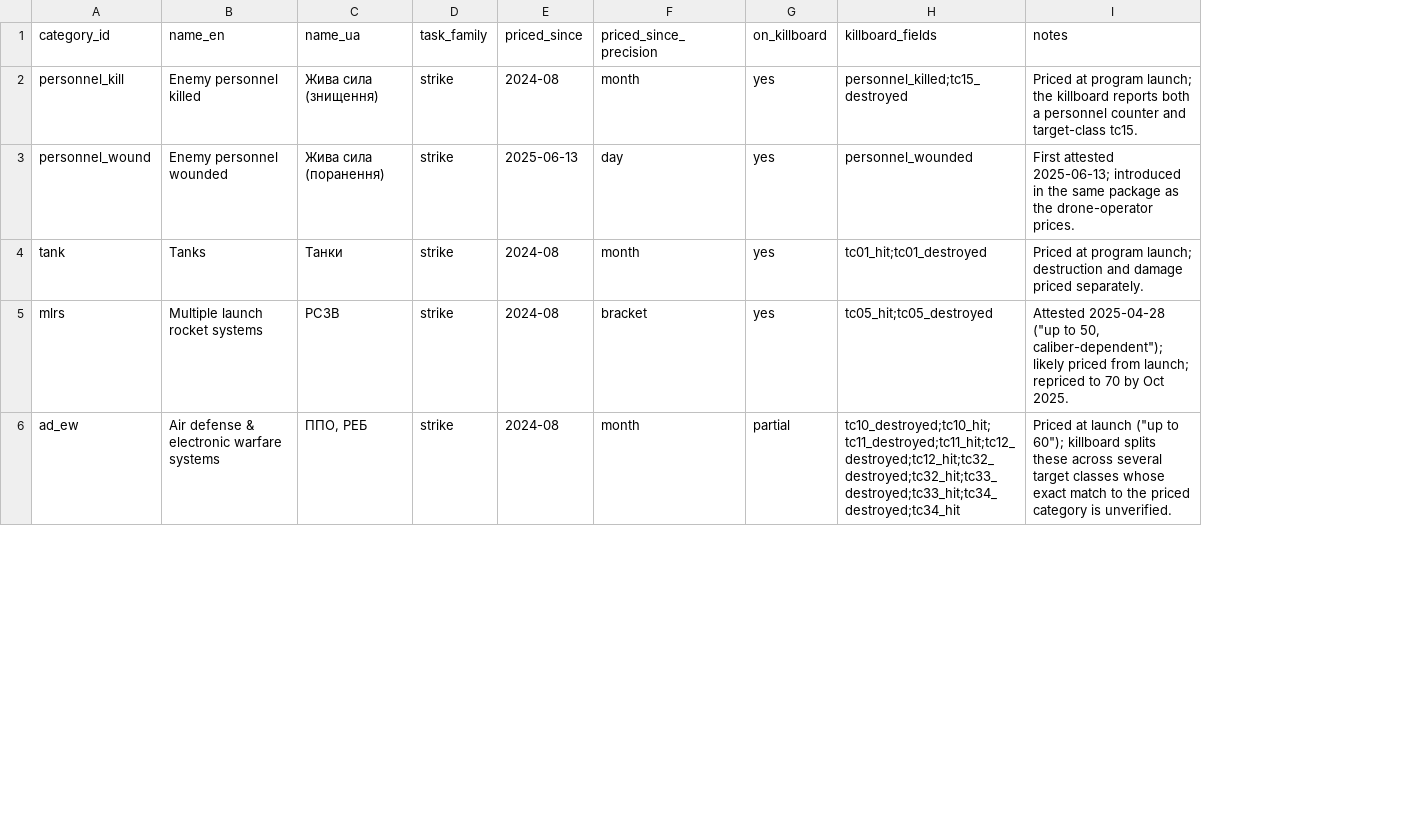
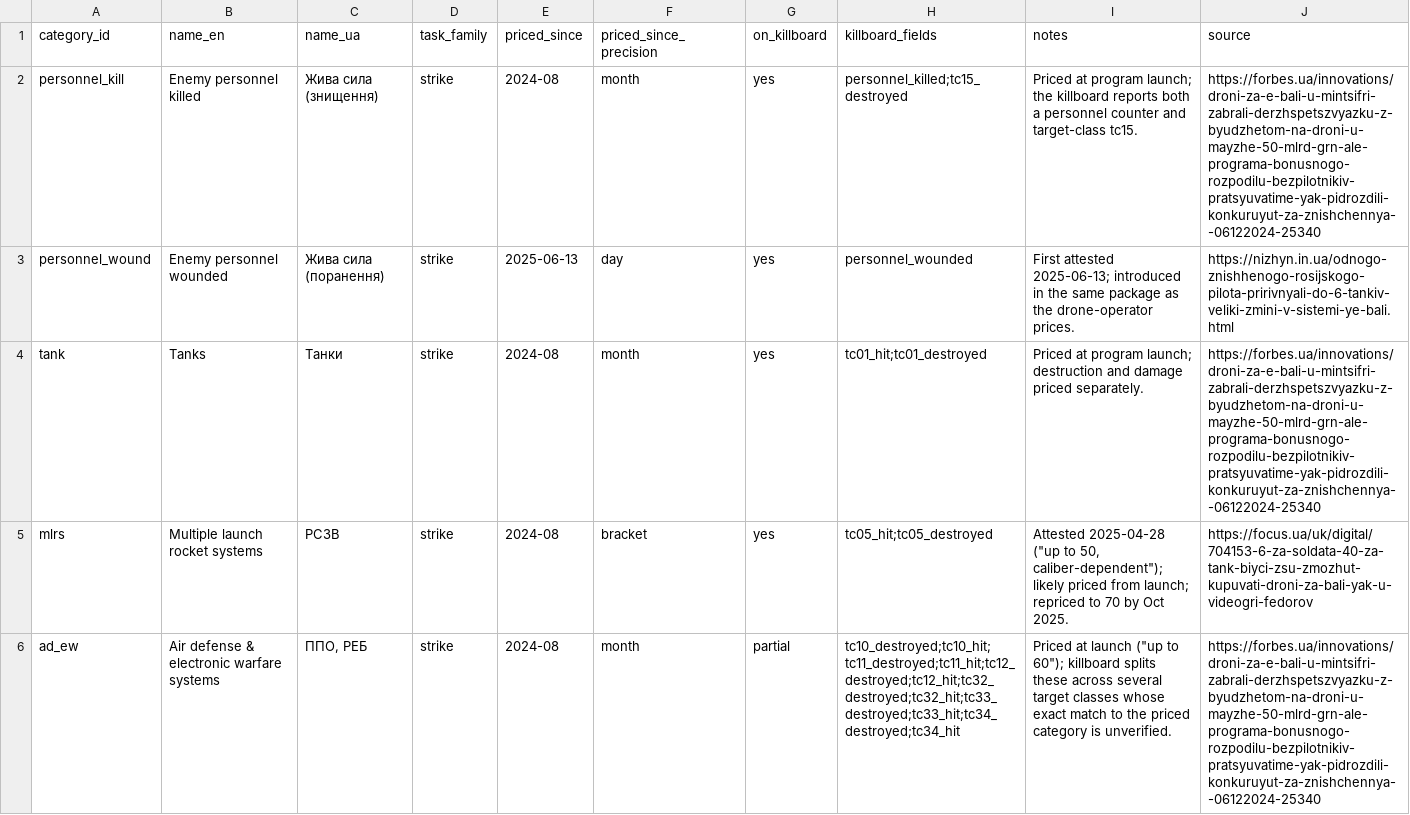
Before and after one commit to elliotjames-paschal/epoints-killboard, a CSV file: data/categories.csv, drawn as a sheet; only a part is shown; the diff names each change by its address in the sheet, - before the commit and + after, or states it on an @@ line.

```diff
--- a/data/categories.csv
+++ b/data/categories.csv
+column J (source), rows 2-6: https://forbes.ua/innovations/droni-za-e-bali-u-mintsifri-zabrali-derzhspetszvyazku-z-byudzhetom-na-droni-u-mayzhe-50-mlrd-grn-ale-programa-bonusnogo-rozpodilu-bezpilotnikiv-pratsyuvatime-yak-pidrozdili-konkuruyut-za-znishchennya--06122024-25340 | https://nizhyn.in.ua/odnogo-znishhenogo-rosijskogo-pilota-pririvnyali-do-6-tankiv-veliki-zmini-v-sistemi-ye-bali.html | https://forbes.ua/innovations/droni-za-e-bali-u-mintsifri-zabrali-derzhspetszvyazku-z-byudzhetom-na-droni-u-mayzhe-50-mlrd-grn-ale-programa-bonusnogo-rozpodilu-bezpilotnikiv-pratsyuvatime-yak-pidrozdili-konkuruyut-za-znishchennya--06122024-25340 | https://focus.ua/uk/digital/704153-6-za-soldata-40-za-tank-biyci-zsu-zmozhut-kupuvati-droni-za-bali-yak-u-videogri-fedorov | https://forbes.ua/innovations/droni-za-e-bali-u-mintsifri-zabrali-derzhspetszvyazku-z-byudzhetom-na-droni-u-mayzhe-50-mlrd-grn-ale-programa-bonusnogo-rozpodilu-bezpilotnikiv-pratsyuvatime-yak-pidrozdili-konkuruyut-za-znishchennya--06122024-25340
```
Also changed, not shown: 4 other files.
